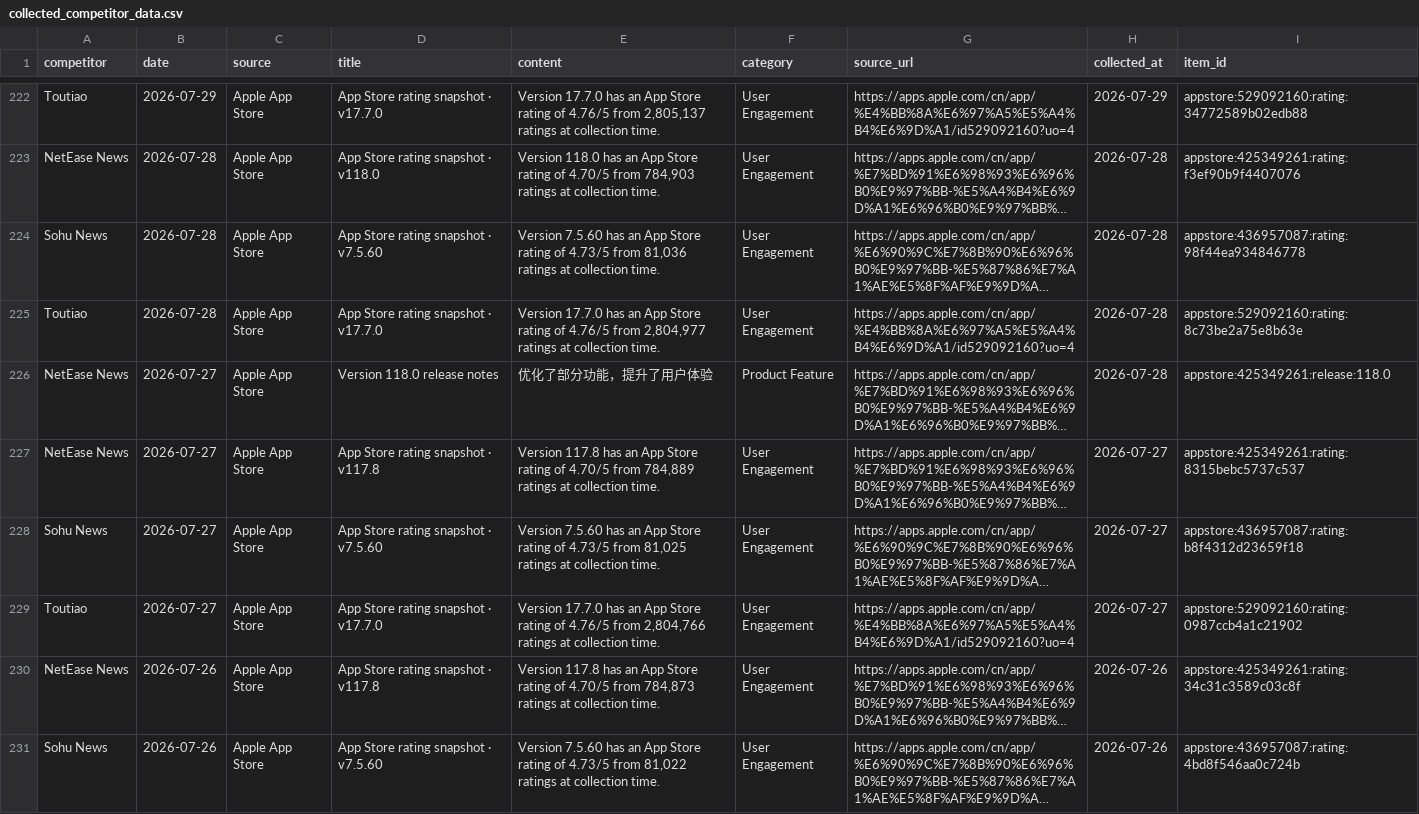
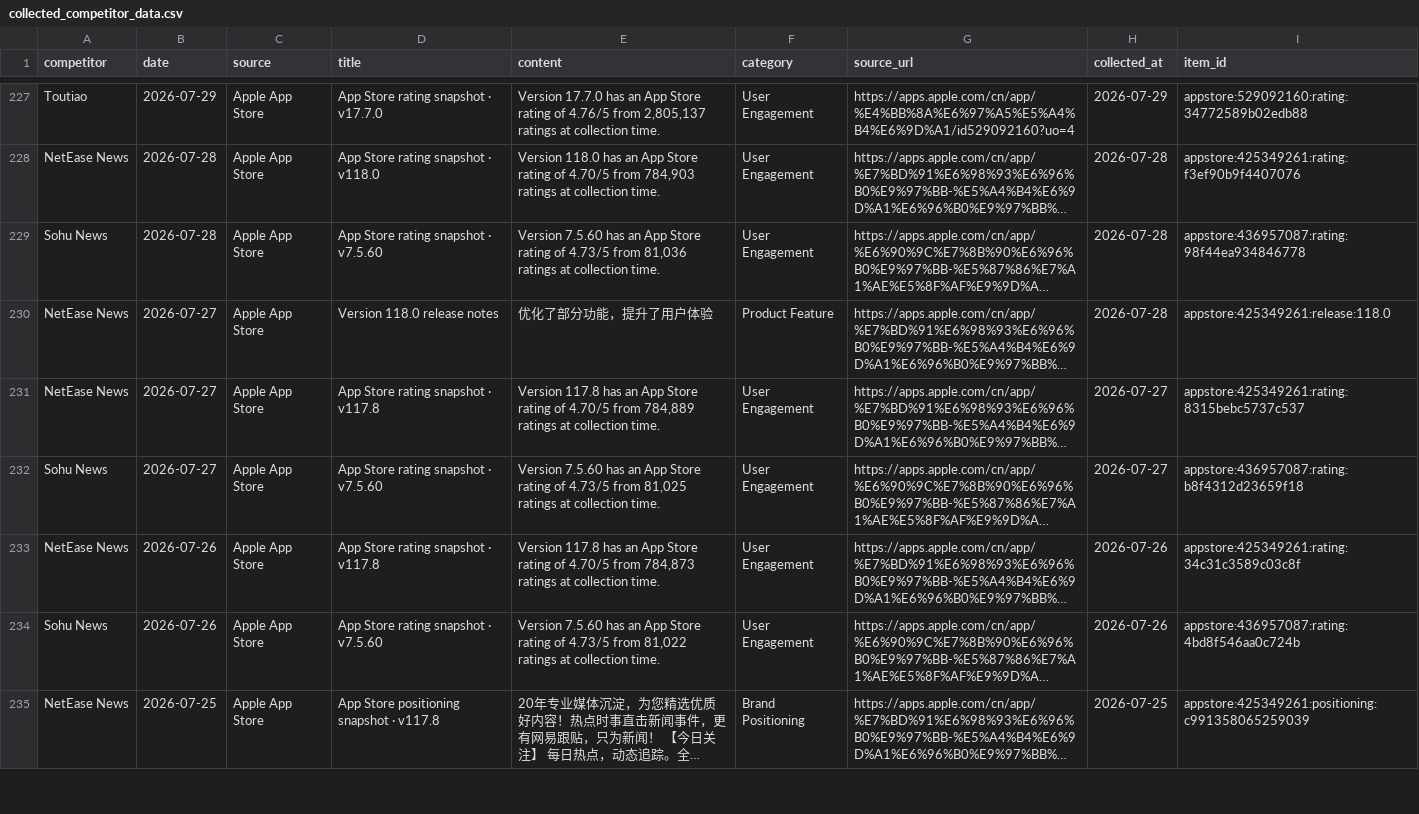
Before and after one commit to zhengyb-hub/ai-competitor-marketing-brief-agent, a CSV file: data/collected_competitor_data.csv, drawn as a sheet; only a part is shown, gaps mark what is left out; the shorter side is filled out with more unchanged rows; long unchanged cells end in …; removed rows and columns are numbered as before the commit, all else as after; the diff covers the shown part only; the diff names each change by its address in the sheet, - before the commit and + after, or states it on an @@ line.

```diff
--- a/data/collected_competitor_data.csv
+++ b/data/collected_competitor_data.csv
-row 225: Toutiao | 2026-07-28 | Apple App Store | App Store rating snapshot · v17.7.0 | Version 17.7.0 has an App Store rating of 4.76/5 from 2,804,977 ratings at collection time. | User Engagement | https://apps.apple.com/cn/app/%E4%BB%8A%E6%97%A5%E5%A4%B4%E6%9D%A1/id529092160?uo=4 | 2026-07-28 | appstore:529092160:rating:8c73be2a75e8b63e
-row 229: Toutiao | 2026-07-27 | Apple App Store | App Store rating snapshot · v17.7.0 | Version 17.7.0 has an App Store rating of 4.76/5 from 2,804,766 ratings at collection time. | User Engagement | https://apps.apple.com/cn/app/%E4%BB%8A%E6%97%A5%E5%A4%B4%E6%9D%A1/id529092160?uo=4 | 2026-07-27 | appstore:529092160:rating:0987ccb4a1c21902
```
Also changed, not shown: 6 added rows and 3 removed rows elsewhere in this file.
